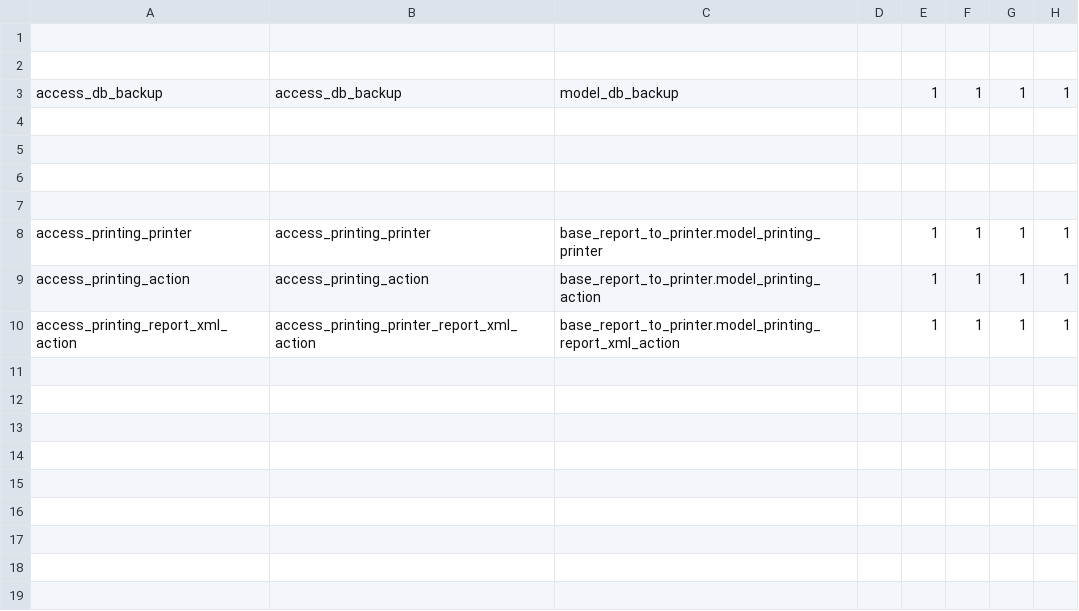
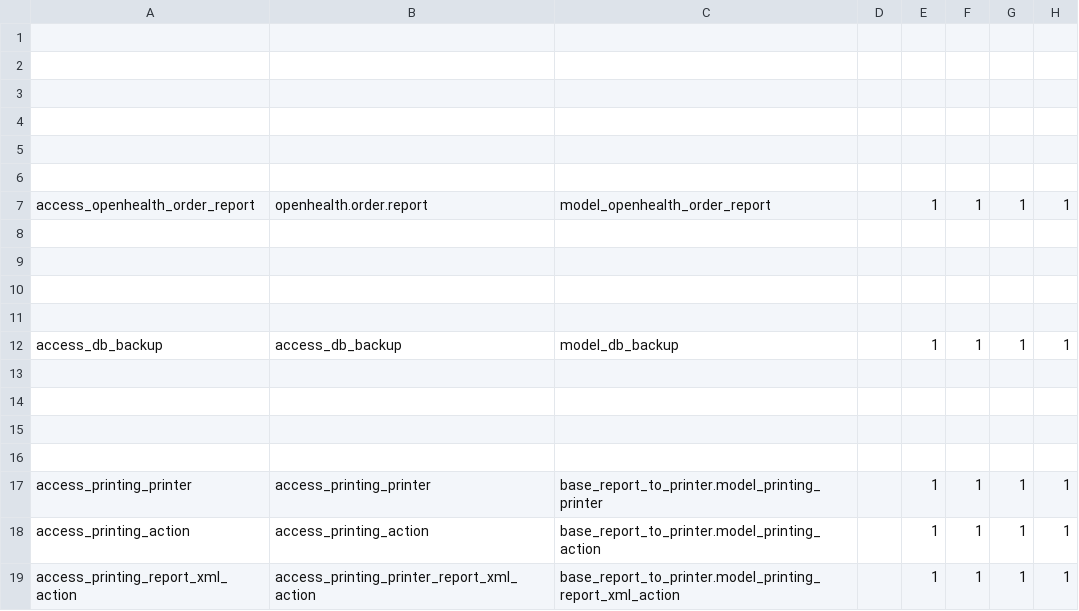
Before and after one commit to gibil5/openhealth, a CSV file: security/ir.model.access.BUF.csv, drawn as a sheet; the diff names each change by its address in the sheet, - before the commit and + after, or states it on an @@ line.

```diff
--- a/security/ir.model.access.BUF.csv
+++ b/security/ir.model.access.BUF.csv
+row 3: (empty)
+row 4: (empty)
+row 5: (empty)
+row 6: (empty)
+row 7: access_openhealth_order_report | openhealth.order.report | model_openhealth_order_report |  | 1 | 1 | 1 | 1
+row 8: (empty)
+row 9: (empty)
+row 10: (empty)
+row 11: (empty)
```
Also changed, not shown: security/ir.model.access.csv, 6 other files.
